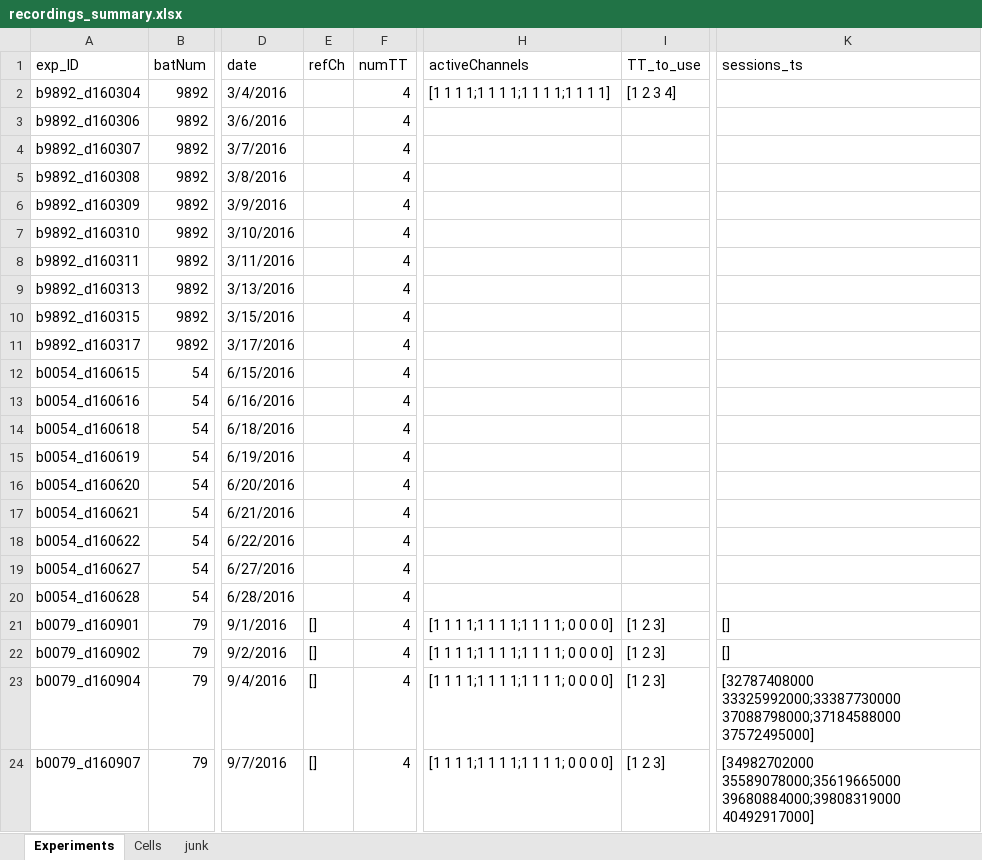
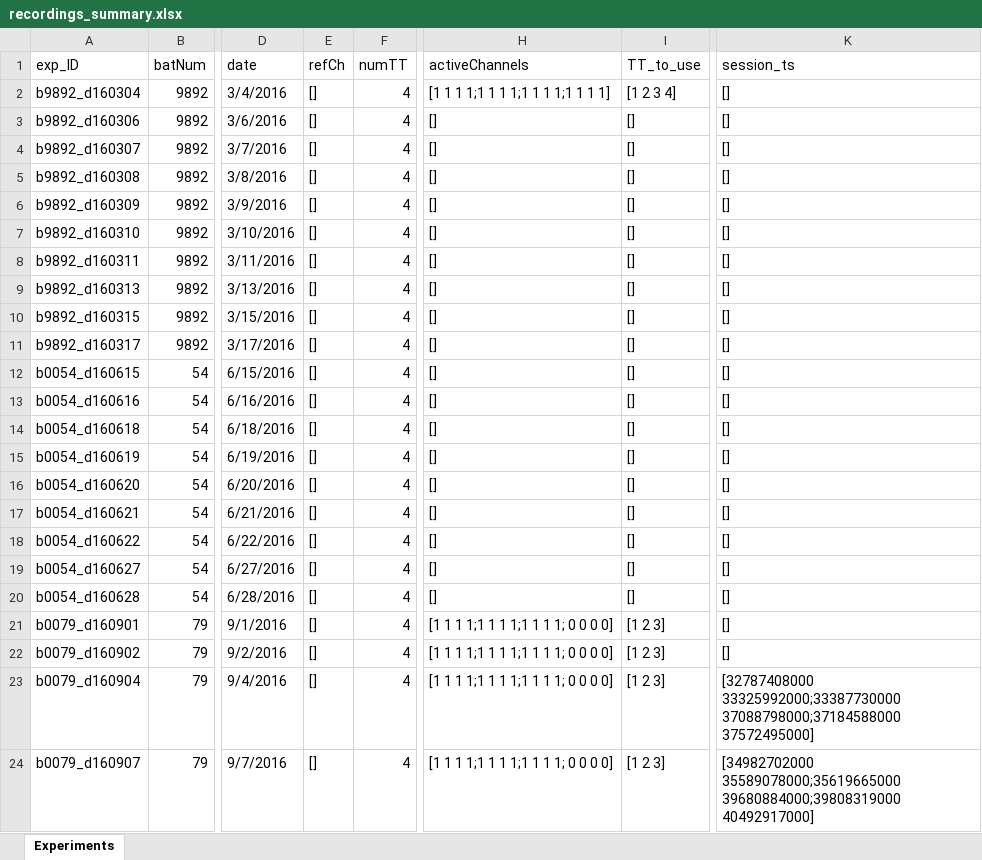
Before and after one commit to TamirEliav/LargeScale, an Excel workbook: inclusion_lists/recordings_summary.xlsx, sheet Experiments, drawn as a sheet; only a part is shown, gaps mark what is left out; values as stored, in another font and other column widths than the file's, no borders; conditional formats not drawn; the diff names each change by its address in the sheet, - before the commit and + after, or states it on an @@ line.

```diff
--- a/inclusion_lists/recordings_summary.xlsx (sheet Experiments)
+++ b/inclusion_lists/recordings_summary.xlsx (sheet Experiments)
-sheet tab: Cells
-sheet tab: junk
-K1: sessions_ts
+K1: session_ts
-E2:E20 (refCh): (empty)
+E2:E20 (refCh): []
-K2:K20 (session_ts): (empty)
+K2:K20 (session_ts): []
-H3:H20 (activeChannels): (empty)
+H3:H20 (activeChannels): []
-I3:I20 (TT_to_use): (empty)
+I3:I20 (TT_to_use): []
```
Also changed, not shown: 10 other files.
